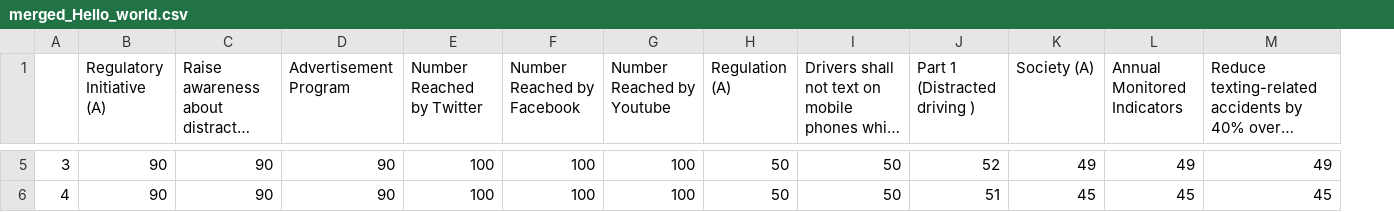
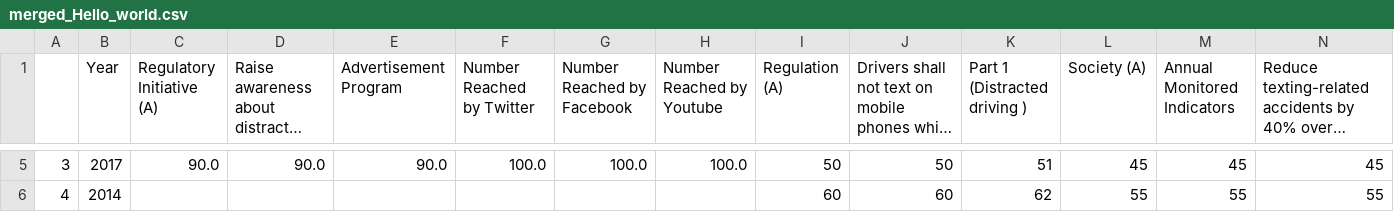
Before and after one commit to soniaxu7/GoAnalytics, a CSV file: dataset/merged_Hello_world.csv, drawn as a sheet; only a part is shown, gaps mark what is left out; long unchanged cells end in …; addresses are those after the commit; the diff covers the shown part only; the diff names each change by its address in the sheet, - before the commit and + after, or states it on an @@ line.

```diff
--- a/dataset/merged_Hello_world.csv
+++ b/dataset/merged_Hello_world.csv
+column B (Year), rows 5-6: 2017 | 2014
-C5 (Regulatory Initiative (A)): 90
+C5 (Regulatory Initiative (A)): 90.0
-D5: 90
+D5: 90.0
-E5 (Advertisement Program): 90
+E5 (Advertisement Program): 90.0
-F5 (Number Reached by Twitter): 100
+F5 (Number Reached by Twitter): 100.0
-G5 (Number Reached by Facebook): 100
+G5 (Number Reached by Facebook): 100.0
-H5 (Number Reached by Youtube): 100
+H5 (Number Reached by Youtube): 100.0
-K5 (Part 1 (Distracted driving )): 52
+K5 (Part 1 (Distracted driving )): 51
-L5 (Society (A)): 49
+L5 (Society (A)): 45
-M5 (Annual Monitored Indicators): 49
+M5 (Annual Monitored Indicators): 45
-N5: 49
+N5: 45
-C6 (Regulatory Initiative (A)): 90
+C6 (Regulatory Initiative (A)): (empty)
-D6: 90
+D6: (empty)
-E6 (Advertisement Program): 90
+E6 (Advertisement Program): (empty)
-F6 (Number Reached by Twitter): 100
+F6 (Number Reached by Twitter): (empty)
-G6 (Number Reached by Facebook): 100
+G6 (Number Reached by Facebook): (empty)
-H6 (Number Reached by Youtube): 100
+H6 (Number Reached by Youtube): (empty)
-I6 (Regulation (A)): 50
+I6 (Regulation (A)): 60
-J6: 50
+J6: 60
-K6 (Part 1 (Distracted driving )): 51
+K6 (Part 1 (Distracted driving )): 62
-L6 (Society (A)): 45
+L6 (Society (A)): 55
-M6 (Annual Monitored Indicators): 45
+M6 (Annual Monitored Indicators): 55
-N6: 45
+N6: 55
```
Also changed, not shown: 30 edited cells elsewhere in this file, dataset/Hello_world_initiative.csv, 15 other files.
